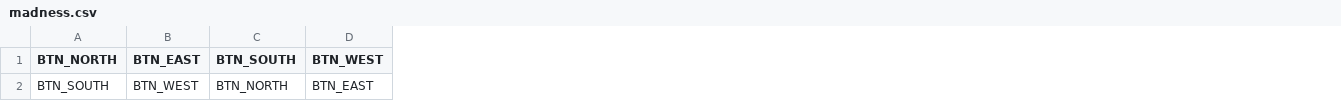
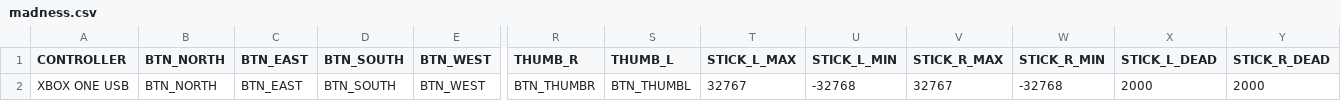
Before and after one commit to Schrotty/pyController, a CSV file: profiles/madness.csv, drawn as a sheet; only a part is shown, gaps mark what is left out; addresses are those after the commit; the diff covers the shown part only; the diff names each change by its address in the sheet, - before the commit and + after, or states it on an @@ line.

```diff
--- a/profiles/madness.csv
+++ b/profiles/madness.csv
+column A (CONTROLLER), row 2: XBOX ONE USB
+column R (THUMB_R), row 2: BTN_THUMBR
+column S (THUMB_L), row 2: BTN_THUMBL
+column T (STICK_L_MAX), row 2: 32767
+column U (STICK_L_MIN), row 2: -32768
+column V (STICK_R_MAX), row 2: 32767
+column W (STICK_R_MIN), row 2: -32768
+column X (STICK_L_DEAD), row 2: 2000
+column Y (STICK_R_DEAD), row 2: 2000
-B2 (BTN_NORTH): BTN_SOUTH
+B2 (BTN_NORTH): BTN_NORTH
-C2 (BTN_EAST): BTN_WEST
+C2 (BTN_EAST): BTN_EAST
-D2 (BTN_SOUTH): BTN_NORTH
+D2 (BTN_SOUTH): BTN_SOUTH
-E2 (BTN_WEST): BTN_EAST
+E2 (BTN_WEST): BTN_WEST
```
Also changed, not shown: 1 edited cell elsewhere in this file, 1 other file.
